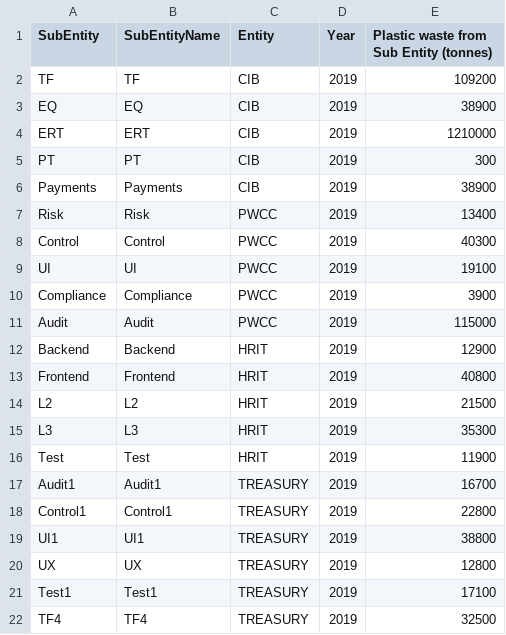
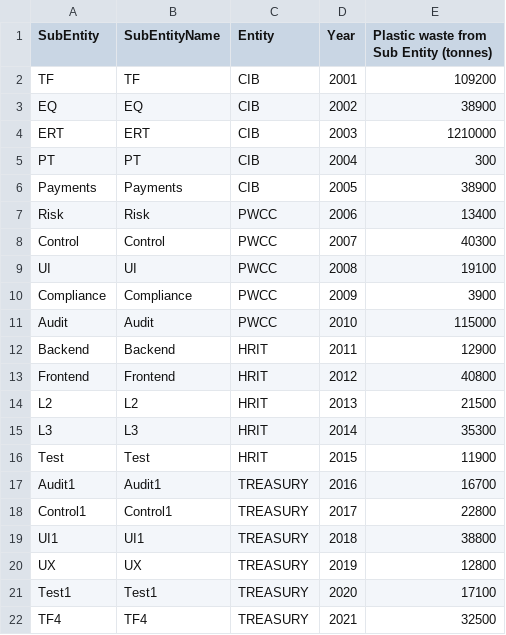
Before and after one commit to rksuthar19/Falcon, a CSV file: www/examples/E_PlasticWaste.csv, drawn as a sheet.

Commit message:
Updating Examples

```diff
--- a/www/examples/E_PlasticWaste.csv
+++ b/www/examples/E_PlasticWaste.csv
@@ -1,22 +1,22 @@
 SubEntity,SubEntityName,Entity,Year,Plastic waste from Sub Entity (tonnes)
-TF,TF,CIB,2019,109200
-EQ,EQ,CIB,2019,38900
-ERT,ERT,CIB,2019,1210000
-PT,PT,CIB,2019,300
-Payments,Payments,CIB,2019,38900
-Risk,Risk,PWCC,2019,13400
-Control,Control,PWCC,2019,40300
-UI,UI,PWCC,2019,19100
-Compliance,Compliance,PWCC,2019,3900
-Audit,Audit,PWCC,2019,115000
-Backend,Backend,HRIT,2019,12900
-Frontend,Frontend,HRIT,2019,40800
-L2,L2,HRIT,2019,21500
-L3,L3,HRIT,2019,35300
-Test,Test,HRIT,2019,11900
-Audit1,Audit1,TREASURY,2019,16700
-Control1,Control1,TREASURY,2019,22800
-UI1,UI1,TREASURY,2019,38800
+TF,TF,CIB,2001,109200
+EQ,EQ,CIB,2002,38900
+ERT,ERT,CIB,2003,1210000
+PT,PT,CIB,2004,300
+Payments,Payments,CIB,2005,38900
+Risk,Risk,PWCC,2006,13400
+Control,Control,PWCC,2007,40300
+UI,UI,PWCC,2008,19100
+Compliance,Compliance,PWCC,2009,3900
+Audit,Audit,PWCC,2010,115000
+Backend,Backend,HRIT,2011,12900
+Frontend,Frontend,HRIT,2012,40800
+L2,L2,HRIT,2013,21500
+L3,L3,HRIT,2014,35300
+Test,Test,HRIT,2015,11900
+Audit1,Audit1,TREASURY,2016,16700
+Control1,Control1,TREASURY,2017,22800
+UI1,UI1,TREASURY,2018,38800
 UX,UX,TREASURY,2019,12800
-Test1,Test1,TREASURY,2019,17100
-TF4,TF4,TREASURY,2019,32500
+Test1,Test1,TREASURY,2020,17100
+TF4,TF4,TREASURY,2021,32500
```
Also changed, not shown: www/examples/E_WaterWaste.csv, www/examples/g_anti_curruption.csv, 5 other files.
